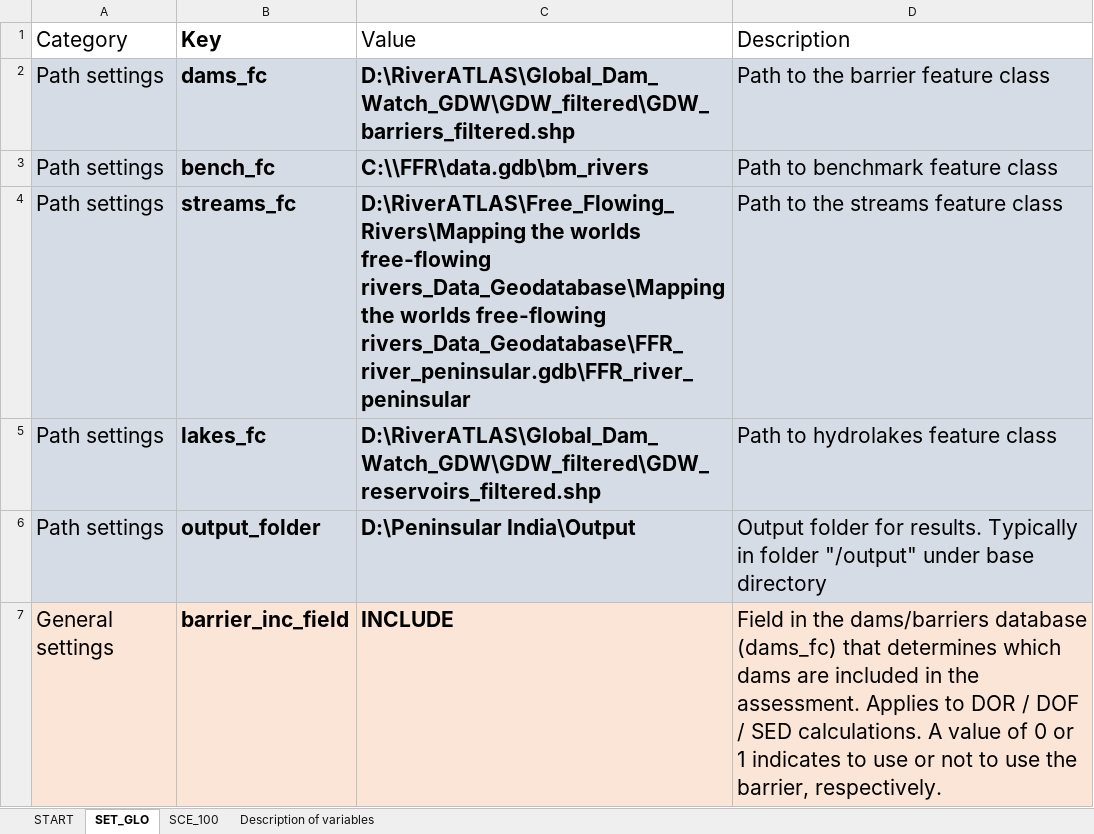
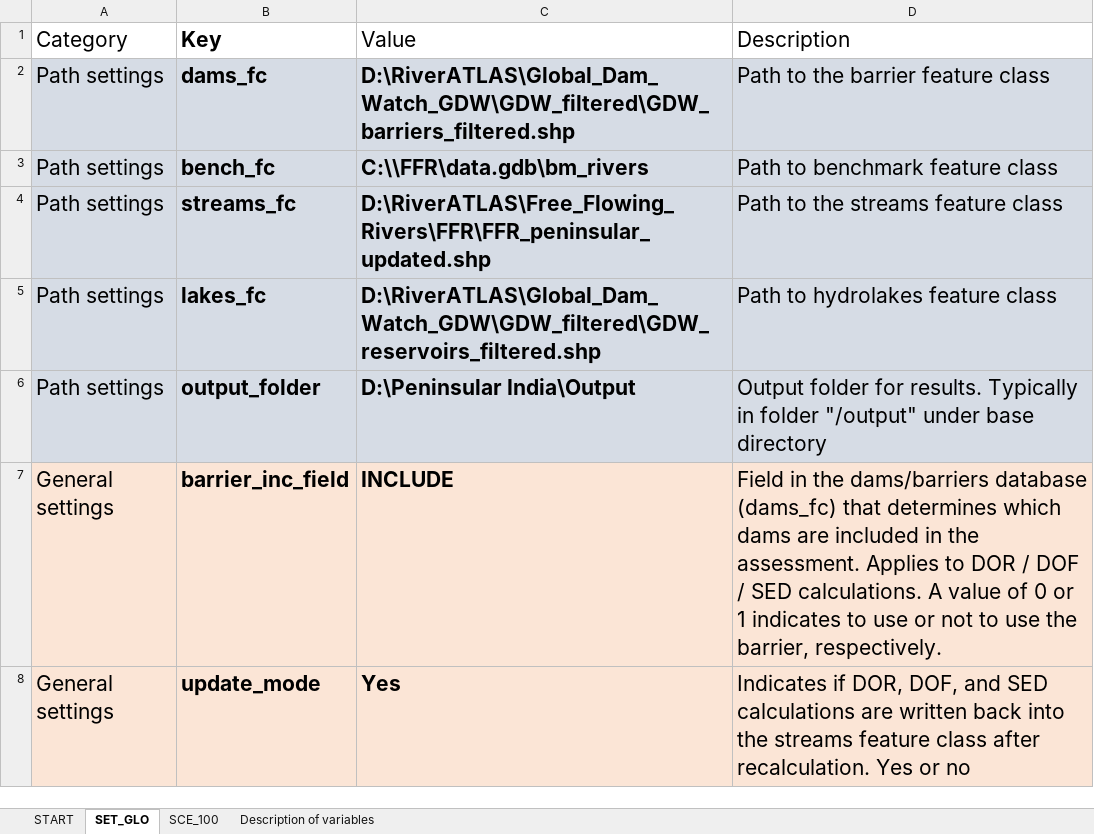
Before and after one commit to ak970/Free-Flowing-Rivers, an Excel workbook: config/config.xlsx, sheet SET_GLO, drawn as a sheet; only a part is shown; the shorter side is filled out with more unchanged rows; values as stored, in another font and other column widths than the file's, no borders; table styles not drawn; the diff names each change by its address in the sheet, - before the commit and + after, or states it on an @@ line.

Commit message:
Made minor changes in 1. Helper = version based change (pickle library) 2. Added a snippet in the last function update_dam_routing_index to find the dam with the bas_id conflict. Still not resolved the issue. Dam GDW_ID: 38955
Additionally, changed the data type for a few columns (fields) of
dam and reservoir shapefile. Also, added GOID, INC, and BAS_ID fields in
the reservoir shapefile.

Updated the hydroRIVERS, and FFR shapefile, re-clipped again using the
new India shapefile.

```diff
--- a/config/config.xlsx (sheet SET_GLO)
+++ b/config/config.xlsx (sheet SET_GLO)
-C4 (Value): D:\RiverATLAS\Free_Flowing_Rivers\Mapping the worlds free-flowing rivers_Data_Geodatabase\Mapping the worlds free-flowing rivers_Data_Geodatabase\FFR_river_peninsular.gdb\FFR_river_peninsular
+C4 (Value): D:\RiverATLAS\Free_Flowing_Rivers\FFR\FFR_peninsular_updated.shp
```
Also changed, not shown: 2 other files.
